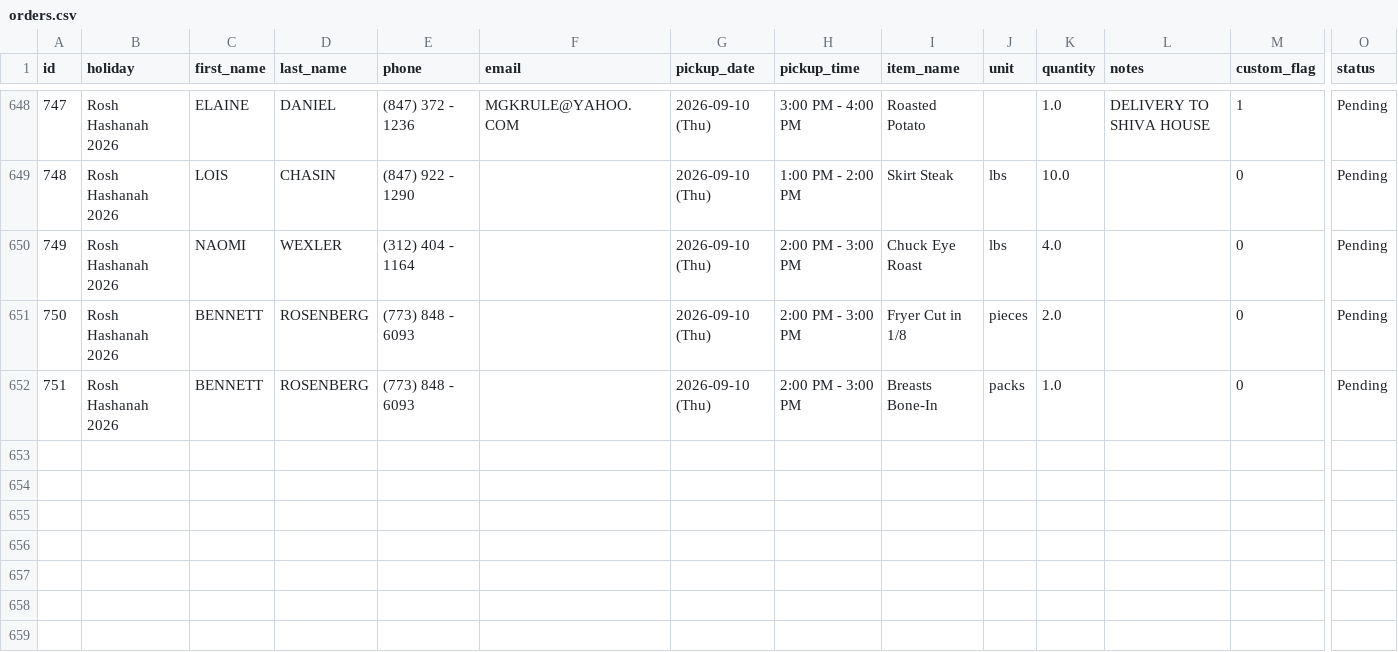
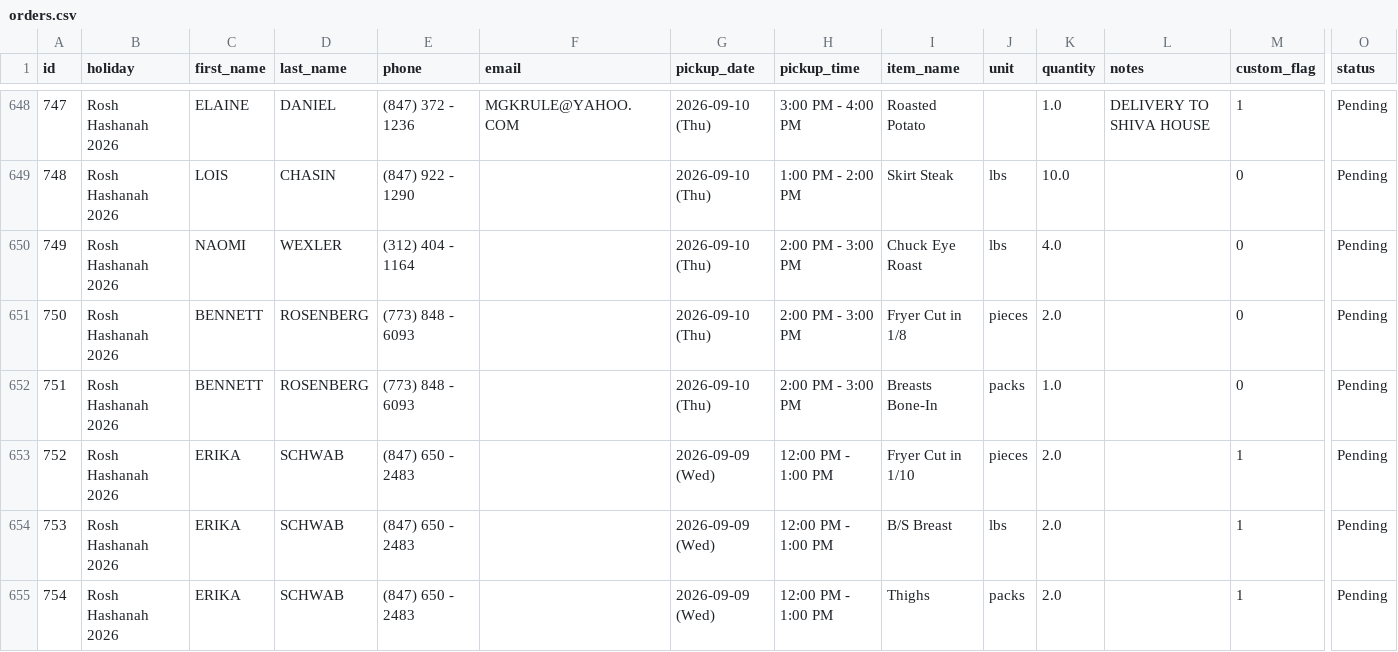
Before and after one commit to shaevitzmarket/holiday-orders, a CSV file: orders.csv, drawn as a sheet; only a part is shown, gaps mark what is left out; rows hold the shown columns only; the diff names each change by its address in the sheet, - before the commit and + after, or states it on an @@ line.

Commit message:
Add order for ERIKA SCHWAB

```diff
--- a/orders.csv
+++ b/orders.csv
+row 653: 752 | Rosh Hashanah 2026 | ERIKA | SCHWAB | (847) 650 - 2483 |  | 2026-09-09 (Wed) | 12:00 PM - 1:00 PM | Fryer Cut in 1/10 | pieces | 2.0 |  | 1 | Pending
+row 654: 753 | Rosh Hashanah 2026 | ERIKA | SCHWAB | (847) 650 - 2483 |  | 2026-09-09 (Wed) | 12:00 PM - 1:00 PM | B/S Breast | lbs | 2.0 |  | 1 | Pending
+row 655: 754 | Rosh Hashanah 2026 | ERIKA | SCHWAB | (847) 650 - 2483 |  | 2026-09-09 (Wed) | 12:00 PM - 1:00 PM | Thighs | packs | 2.0 |  | 1 | Pending
```
